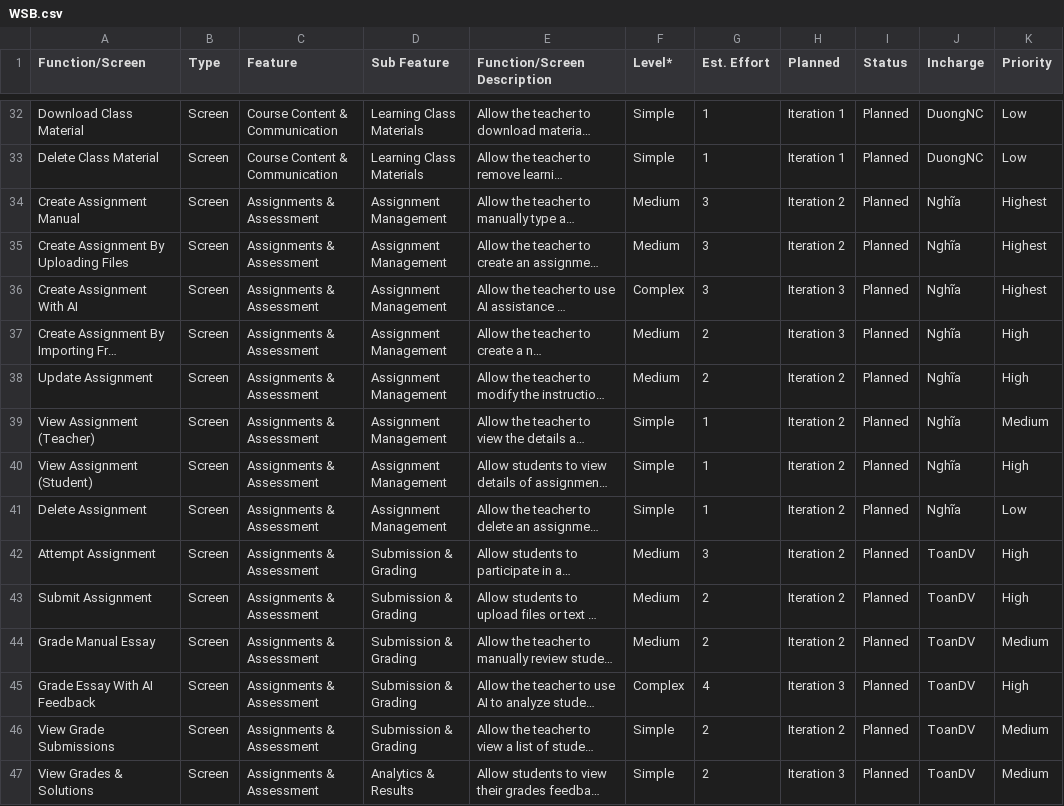
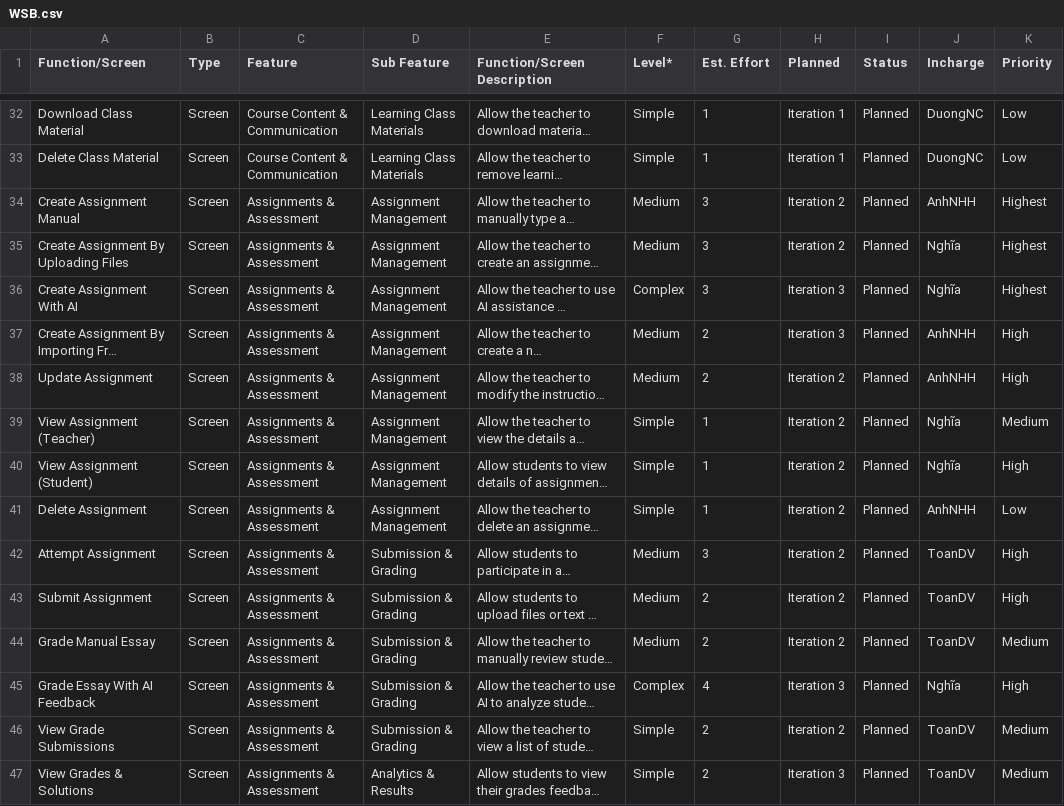
Before and after one commit to maituonghuy/Assignment_Learnify, a CSV file: WSB.csv, drawn as a sheet; only a part is shown, gaps mark what is left out; long unchanged cells end in …; the diff covers the shown part only; the diff names each change by its address in the sheet, - before the commit and + after, or states it on an @@ line.

Commit message:
Fix incharge

```diff
--- a/WSB.csv
+++ b/WSB.csv
-J34 (Incharge): Nghĩa
+J34 (Incharge): AnhNHH
-J37:J38 (Incharge): Nghĩa
+J37:J38 (Incharge): AnhNHH
-J41 (Incharge): Nghĩa
+J41 (Incharge): AnhNHH
-J45 (Incharge): ToanDV
+J45 (Incharge): Nghĩa
```
Also changed, not shown: 14 edited cells elsewhere in this file, 1 other file.
